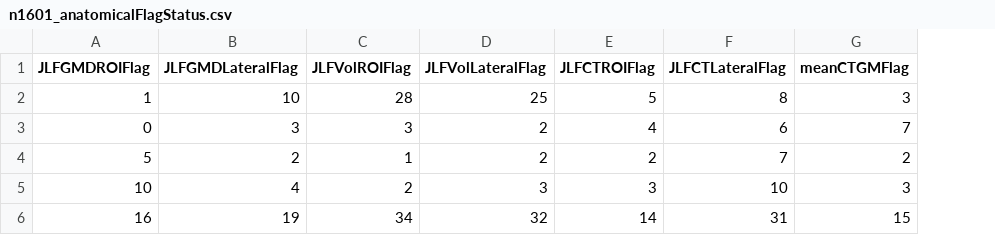
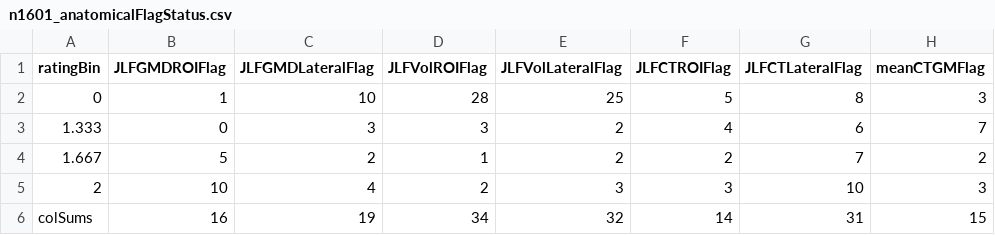
Before and after one commit to PennBBL/pncReproc2015Scripts, a CSV file: n1601QAT1/chead/n1601_anatomicalFlagStatus.csv, drawn as a sheet; only a part is shown; the diff names each change by its address in the sheet, - before the commit and + after, or states it on an @@ line.

Commit message:
clarity update

```diff
--- a/n1601QAT1/chead/n1601_anatomicalFlagStatus.csv
+++ b/n1601QAT1/chead/n1601_anatomicalFlagStatus.csv
+column A (ratingBin), rows 2-6: 0 | 1.333 | 1.667 | 2 | colSums
```
